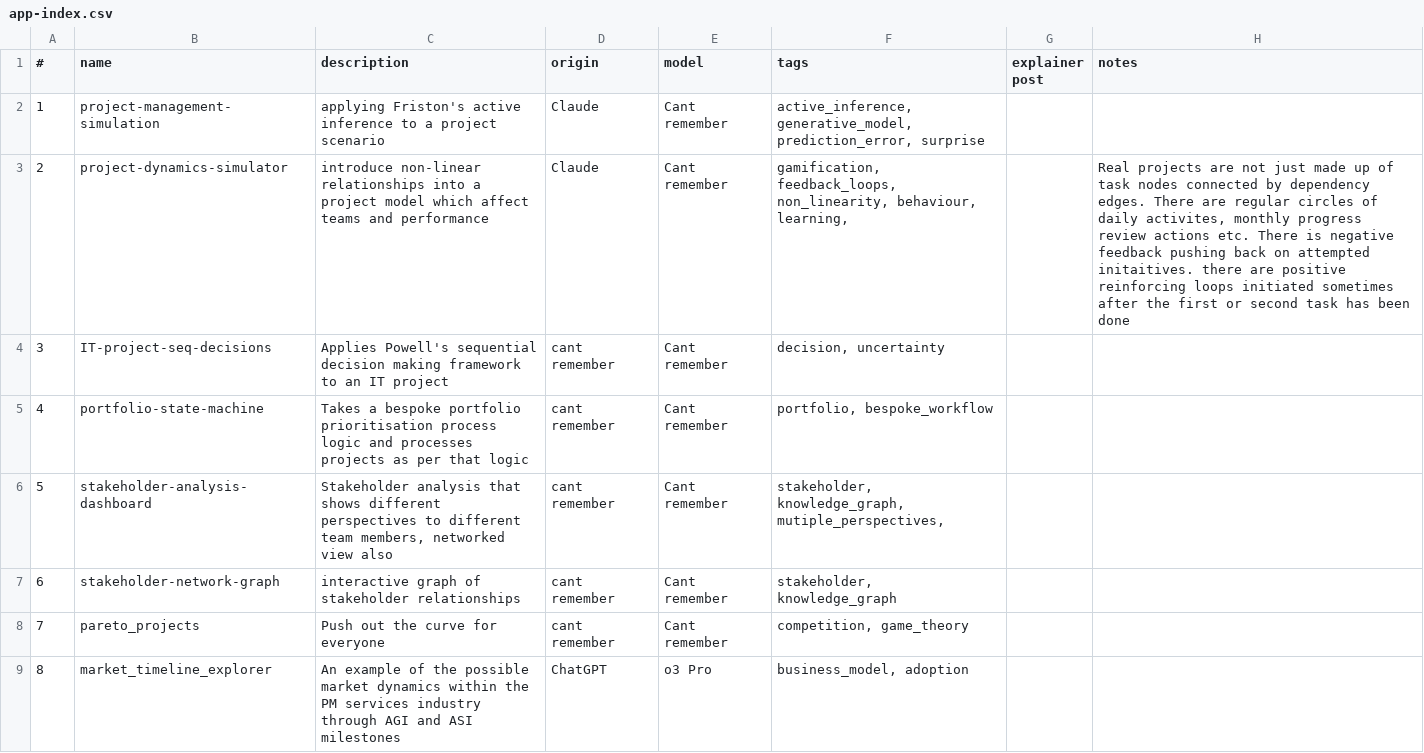
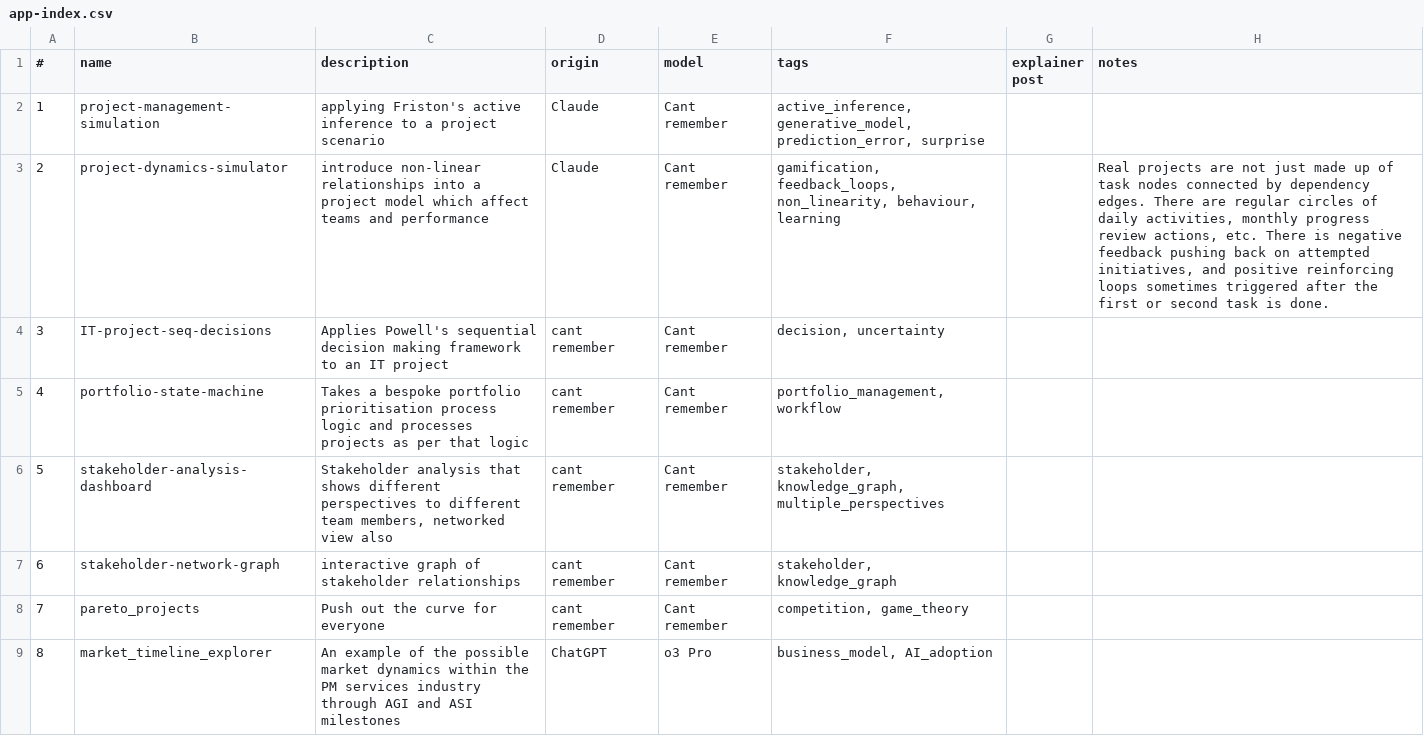
Before and after one commit to lawrencerowland/React_proj-apps, a CSV file: app-index.csv, drawn as a sheet; only a part is shown; the diff covers the shown part only.

Commit message:
Update app index CSV

```diff
--- a/app-index.csv
+++ b/app-index.csv
@@ -2,8 +2,8 @@
 1,project-management-simulation,applying Friston's active inference to a project scenario,Claude,Cant remember,"active_inference, generative_model, prediction_error, surprise",,
-2,project-dynamics-simulator,introduce non-linear relationships into a project model which affect teams and performance,Claude,Cant remember,"gamification, feedback_loops, non_linearity, behaviour, learning,",,"Real projects are not just made up of task nodes connected by dependency edges. There are regular circles of daily activites, monthly progress review actions etc. There is negative feedback pushing back on attempted initaitives. there are positive reinforcing loops initiated sometimes after the first or second task has been done"
+2,project-dynamics-simulator,introduce non-linear relationships into a project model which affect teams and performance,Claude,Cant remember,"gamification, feedback_loops, non_linearity, behaviour, learning",,"Real projects are not just made up of task nodes connected by dependency edges. There are regular circles of daily activities, monthly progress review actions, etc. There is negative feedback pushing back on attempted initiatives, and positive reinforcing loops sometimes triggered after the first or second task is done."
 3,IT-project-seq-decisions,Applies Powell's sequential decision making framework to an IT project,cant remember,Cant remember,"decision, uncertainty",,
-4,portfolio-state-machine,Takes a bespoke portfolio prioritisation process logic and processes projects as per that logic,cant remember,Cant remember,"portfolio, bespoke_workflow",,
-5,stakeholder-analysis-dashboard,"Stakeholder analysis that shows different perspectives to different team members, networked view also",cant remember,Cant remember,"stakeholder, knowledge_graph, mutiple_perspectives, ",,
+4,portfolio-state-machine,Takes a bespoke portfolio prioritisation process logic and processes projects as per that logic,cant remember,Cant remember,"portfolio_management, workflow",,
+5,stakeholder-analysis-dashboard,"Stakeholder analysis that shows different perspectives to different team members, networked view also",cant remember,Cant remember,"stakeholder, knowledge_graph, multiple_perspectives",,
 6,stakeholder-network-graph,interactive graph of stakeholder relationships,cant remember,Cant remember,"stakeholder, knowledge_graph",,
 7,pareto_projects,Push out the curve for everyone,cant remember,Cant remember,"competition, game_theory",,
-8,market_timeline_explorer,An example of the possible market dynamics within the PM services industry through AGI and ASI milestones,ChatGPT,o3 Pro,"business_model, adoption",,
+8,market_timeline_explorer,An example of the possible market dynamics within the PM services industry through AGI and ASI milestones,ChatGPT,o3 Pro,"business_model, AI_adoption",,
```
Also changed, not shown: 7 edited cells elsewhere in this file.
